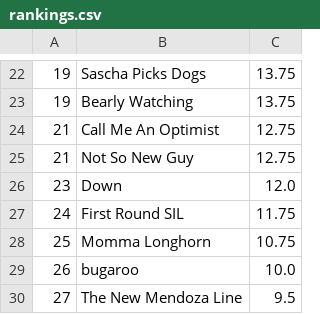
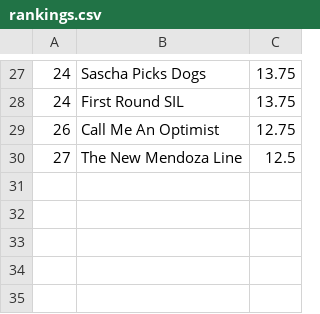
Before and after one commit to jorodo/jorodo.github.io, a CSV file: bowl_pool/2025-2026_Non-CFP/rankings.csv, drawn as a sheet; only a part is shown, gaps mark what is left out; removed rows and columns are numbered as before the commit, all else as after; the diff covers the shown part only; the diff names each change by its address in the sheet, - before the commit and + after, or states it on an @@ line.

```diff
--- a/bowl_pool/2025-2026_Non-CFP/rankings.csv
+++ b/bowl_pool/2025-2026_Non-CFP/rankings.csv
-A27: 19
+A27: 24
-row 23: 19 | Bearly Watching | 13.75
-row 24: 21 | Call Me An Optimist | 12.75
-row 25: 21 | Not So New Guy | 12.75
-row 26: 23 | Down | 12.0
-C28: 11.75
+C28: 13.75
-row 28: 25 | Momma Longhorn | 10.75
-row 29: 26 | bugaroo | 10.0
+row 29: 26 | Call Me An Optimist | 12.75
-C30: 9.5
+C30: 12.5
```
Also changed, not shown: 13 added rows, 8 removed rows and 20 edited cells elsewhere in this file, bowl_pool/2025-2026/rankings.csv, bowl_pool/2025-2026/results.csv, 24 other files.
